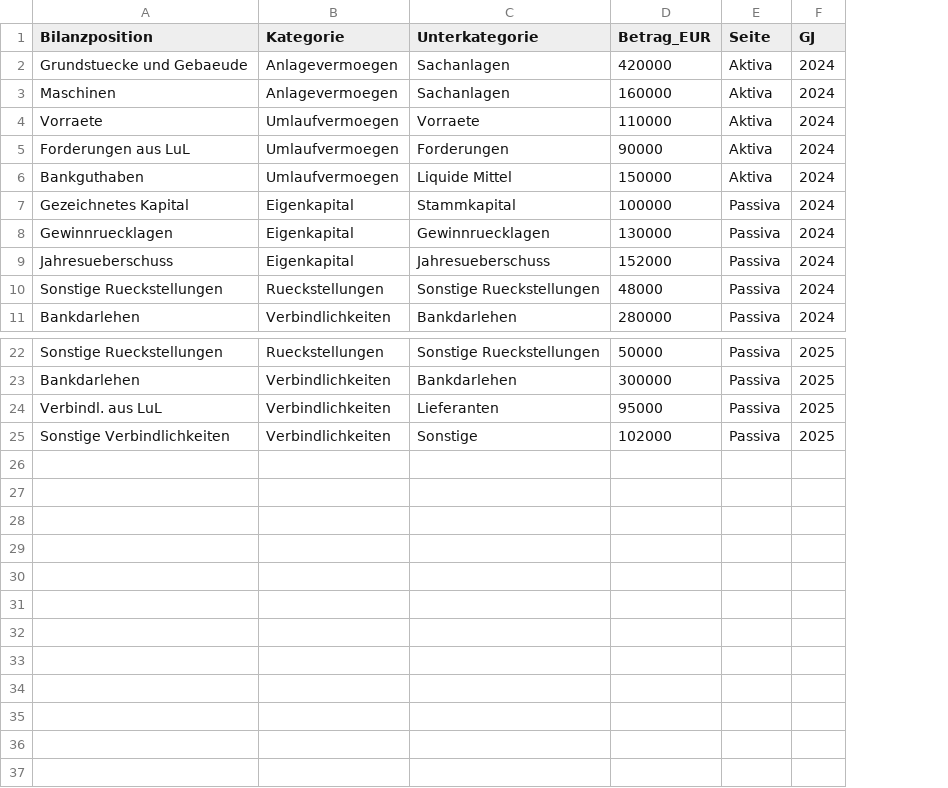
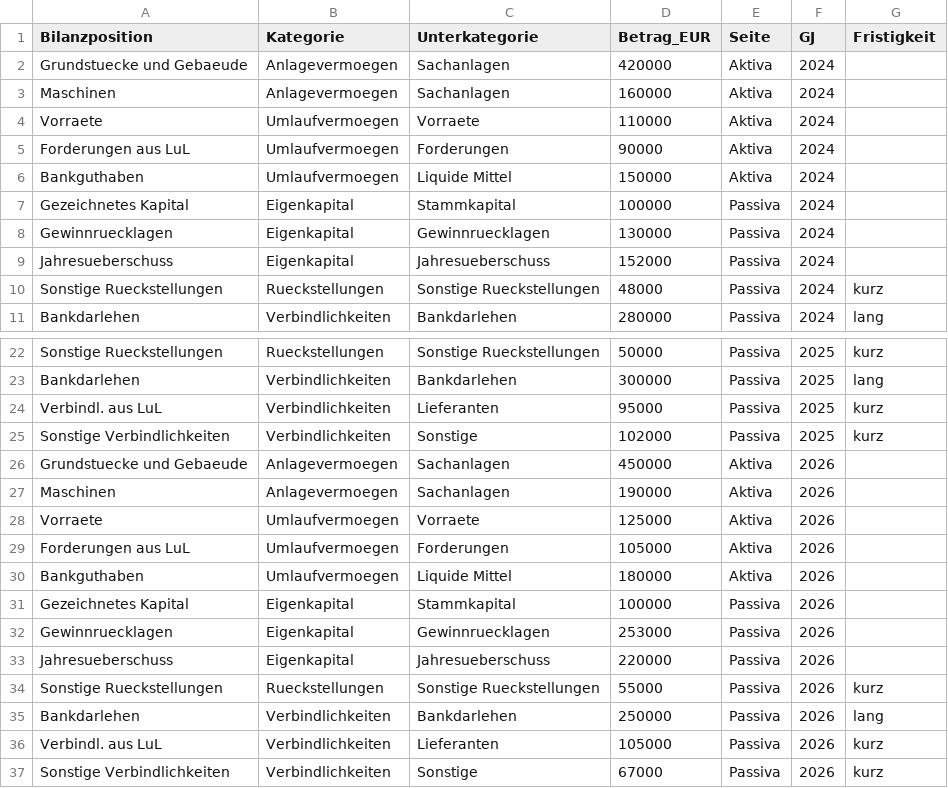
Before and after one commit to Max0539/Max0539.github.io, a CSV file: beispiel_bilanz.csv, drawn as a sheet; only a part is shown, gaps mark what is left out; the diff names each change by its address in the sheet, - before the commit and + after, or states it on an @@ line.

```diff
--- a/beispiel_bilanz.csv
+++ b/beispiel_bilanz.csv
+column G (Fristigkeit), rows 10-11: kurz | lang; rows 22-25: kurz | lang | kurz | kurz
+row 26: Grundstuecke und Gebaeude | Anlagevermoegen | Sachanlagen | 450000 | Aktiva | 2026
+row 27: Maschinen | Anlagevermoegen | Sachanlagen | 190000 | Aktiva | 2026
+row 28: Vorraete | Umlaufvermoegen | Vorraete | 125000 | Aktiva | 2026
+row 29: Forderungen aus LuL | Umlaufvermoegen | Forderungen | 105000 | Aktiva | 2026
+row 30: Bankguthaben | Umlaufvermoegen | Liquide Mittel | 180000 | Aktiva | 2026
+row 31: Gezeichnetes Kapital | Eigenkapital | Stammkapital | 100000 | Passiva | 2026
+row 32: Gewinnruecklagen | Eigenkapital | Gewinnruecklagen | 253000 | Passiva | 2026
+row 33: Jahresueberschuss | Eigenkapital | Jahresueberschuss | 220000 | Passiva | 2026
+row 34: Sonstige Rueckstellungen | Rueckstellungen | Sonstige Rueckstellungen | 55000 | Passiva | 2026 | kurz
+row 35: Bankdarlehen | Verbindlichkeiten | Bankdarlehen | 250000 | Passiva | 2026 | lang
+row 36: Verbindl. aus LuL | Verbindlichkeiten | Lieferanten | 105000 | Passiva | 2026 | kurz
+row 37: Sonstige Verbindlichkeiten | Verbindlichkeiten | Sonstige | 67000 | Passiva | 2026 | kurz
```
Also changed, not shown: beispiel_guv.csv, 4 other files.
